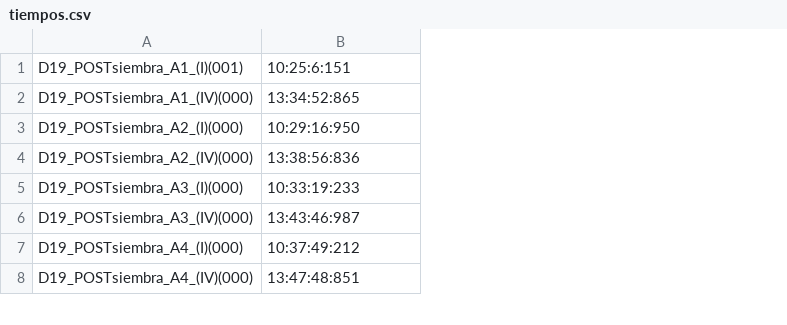
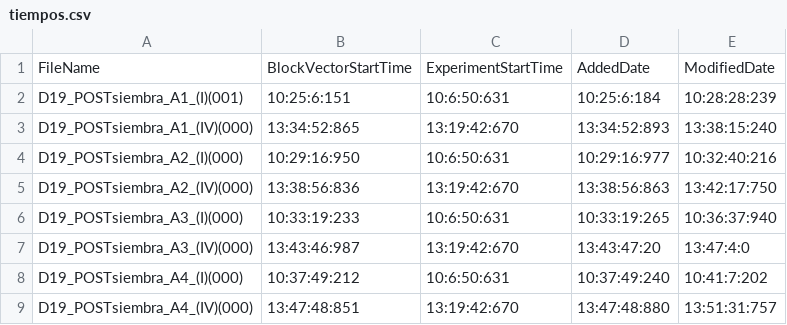
Before and after one commit to NanoNeuro/MEAS_PRUEBAS_ANE, a CSV file: notebooks/2024_02_20/tiempos.csv, drawn as a sheet; only a part is shown; addresses are those after the commit; the diff names each change by its address in the sheet, - before the commit and + after, or states it on an @@ line.

Commit message:
Added all times in tiempos.csv

```diff
--- a/notebooks/2024_02_20/tiempos.csv
+++ b/notebooks/2024_02_20/tiempos.csv
+column C, rows 2-9: 10:6:50:631 | 13:19:42:670 | 10:6:50:631 | 13:19:42:670 | 10:6:50:631 | 13:19:42:670 | 10:6:50:631 | 13:19:42:670
+column D, rows 2-9: 10:25:6:184 | 13:34:52:893 | 10:29:16:977 | 13:38:56:863 | 10:33:19:265 | 13:43:47:20 | 10:37:49:240 | 13:47:48:880
+column E, rows 2-9: 10:28:28:239 | 13:38:15:240 | 10:32:40:216 | 13:42:17:750 | 10:36:37:940 | 13:47:4:0 | 10:41:7:202 | 13:51:31:757
+row 1: FileName | BlockVectorStartTime | ExperimentStartTime | AddedDate | ModifiedDate
```
Also changed, not shown: 1 other file.
